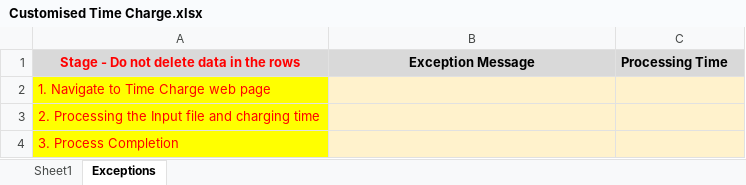
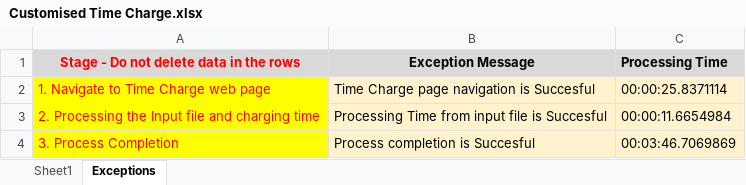
Before and after one commit to johannanderson24/TimeChargeAutomationFramework, an Excel workbook: Input/Customised Time Charge.xlsx, sheet Exceptions, drawn as a sheet; values as stored, in another font and other column widths than the file's, no borders; the diff names each change by its address in the sheet, - before the commit and + after, or states it on an @@ line.

```diff
--- a/Input/Customised Time Charge.xlsx (sheet Exceptions)
+++ b/Input/Customised Time Charge.xlsx (sheet Exceptions)
-B2 (Exception Message): (empty)
+B2 (Exception Message): Time Charge page navigation is Succesful
-C2 (Processing Time): (empty)
+C2 (Processing Time): 00:00:25.8371114
-B3 (Exception Message): (empty)
+B3 (Exception Message): Processing Time from input file is Succesful
-C3 (Processing Time): (empty)
+C3 (Processing Time): 00:00:11.6654984
-B4 (Exception Message): (empty)
+B4 (Exception Message): Process completion is Succesful
-C4 (Processing Time): (empty)
+C4 (Processing Time): 00:03:46.7069869
```
Also changed, not shown: sheet Sheet1, Supporting Files/Config.xlsx, 15 other files.
